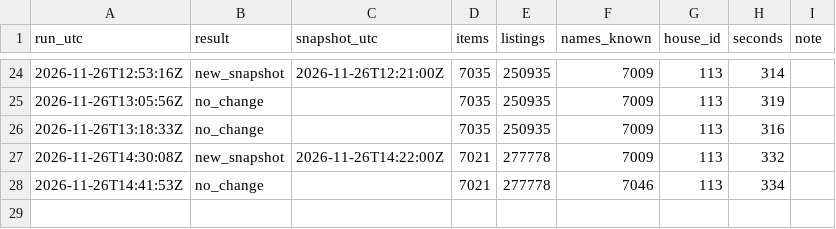
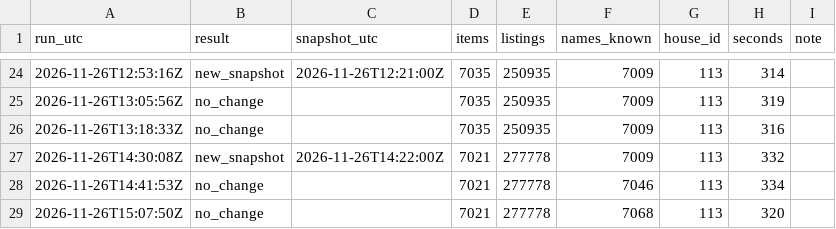
Before and after one commit to bolljohan1234/wowforeverAH, a CSV file: runs.csv, drawn as a sheet; only a part is shown, gaps mark what is left out; the diff names each change by its address in the sheet, - before the commit and + after, or states it on an @@ line.

```diff
--- a/runs.csv
+++ b/runs.csv
+row 29: 2026-11-26T15:07:50Z | no_change |  | 7021 | 277778 | 7068 | 113 | 320
```
Also changed, not shown: 5 other files.
